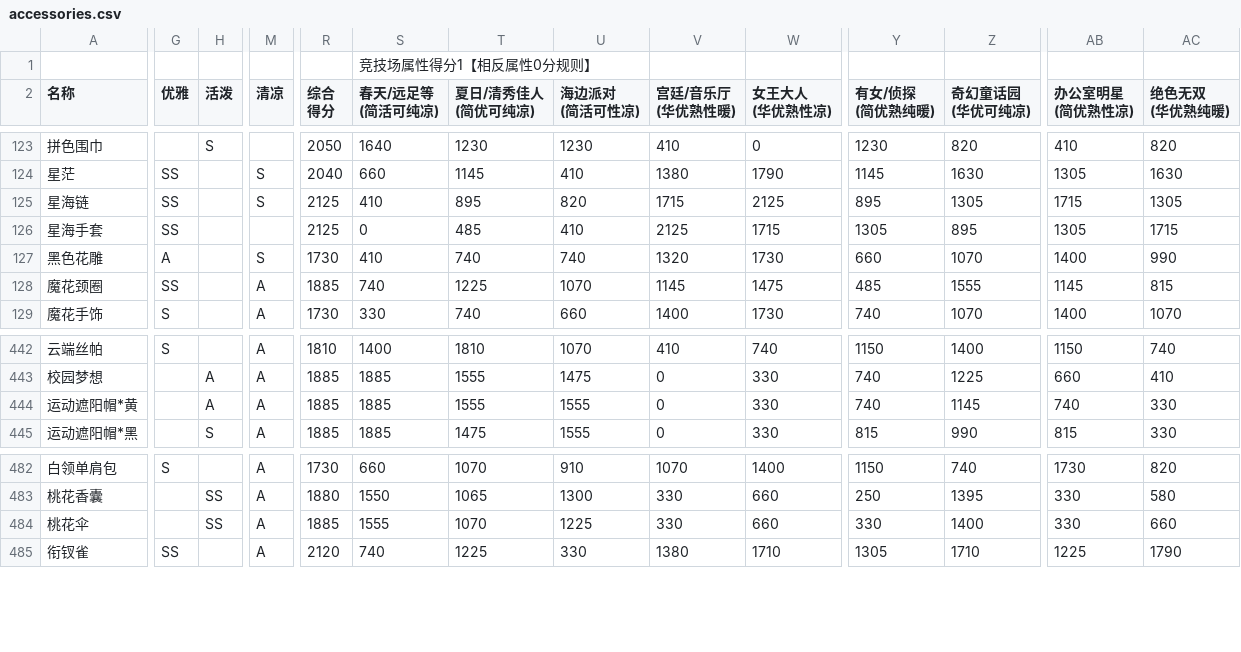
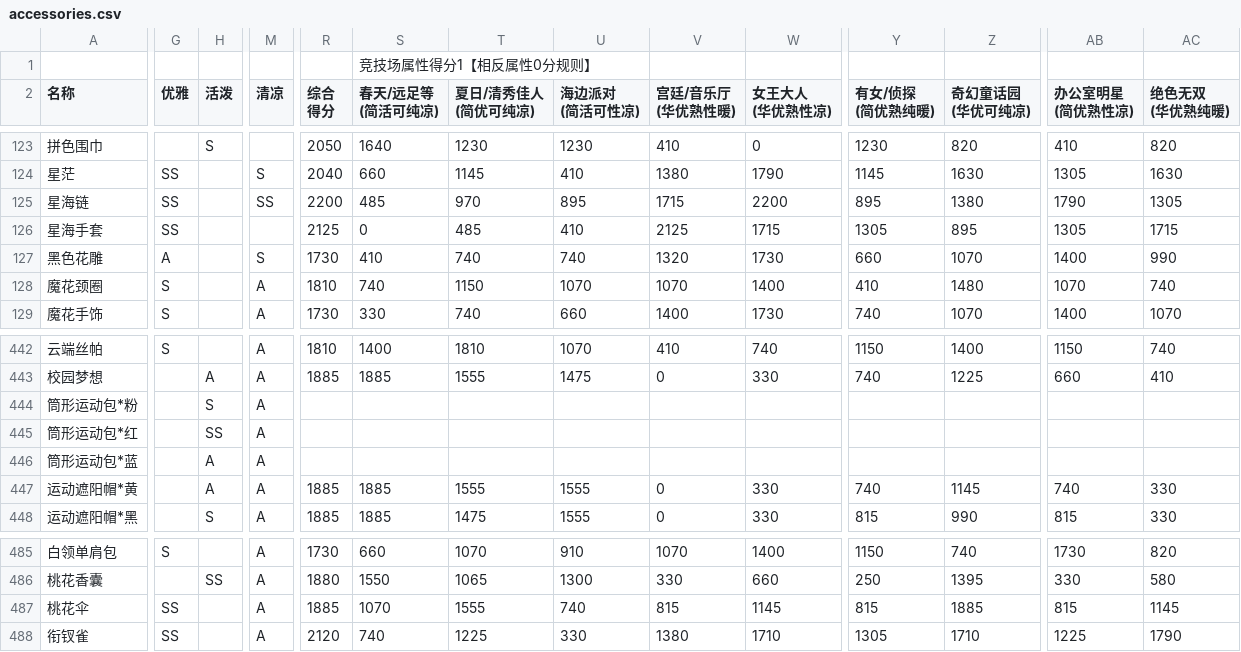
Before and after one commit to ivangift/nikkiup2u3, a CSV file: raw/accessories.csv, drawn as a sheet; only a part is shown, gaps mark what is left out; addresses are those after the commit; rows hold the shown columns only; the diff covers the shown part only; the diff names each change by its address in the sheet, - before the commit and + after, or states it on an @@ line.

```diff
--- a/raw/accessories.csv
+++ b/raw/accessories.csv
-M125 (清凉): S
+M125 (清凉): SS
-R125 (综合 得分): 2125
+R125 (综合 得分): 2200
-S125 (春天/远足等 (简活可纯凉)): 410
+S125 (春天/远足等 (简活可纯凉)): 485
-T125 (夏日/清秀佳人 (简优可纯凉)): 895
+T125 (夏日/清秀佳人 (简优可纯凉)): 970
-U125 (海边派对 (简活可性凉)): 820
+U125 (海边派对 (简活可性凉)): 895
-W125 (女王大人 (华优熟性凉)): 2125
+W125 (女王大人 (华优熟性凉)): 2200
-Z125 (奇幻童话园 (华优可纯凉)): 1305
+Z125 (奇幻童话园 (华优可纯凉)): 1380
-AB125 (办公室明星 (简优熟性凉)): 1715
+AB125 (办公室明星 (简优熟性凉)): 1790
-G128 (优雅): SS
+G128 (优雅): S
-R128 (综合 得分): 1885
+R128 (综合 得分): 1810
-T128 (夏日/清秀佳人 (简优可纯凉)): 1225
+T128 (夏日/清秀佳人 (简优可纯凉)): 1150
-V128 (宫廷/音乐厅 (华优熟性暖)): 1145
+V128 (宫廷/音乐厅 (华优熟性暖)): 1070
-W128 (女王大人 (华优熟性凉)): 1475
+W128 (女王大人 (华优熟性凉)): 1400
-Y128 (有女/侦探 (简优熟纯暖)): 485
+Y128 (有女/侦探 (简优熟纯暖)): 410
-Z128 (奇幻童话园 (华优可纯凉)): 1555
+Z128 (奇幻童话园 (华优可纯凉)): 1480
-AB128 (办公室明星 (简优熟性凉)): 1145
+AB128 (办公室明星 (简优熟性凉)): 1070
-AC128 (绝色无双 (华优熟纯暖)): 815
+AC128 (绝色无双 (华优熟纯暖)): 740
+row 444: 筒形运动包*粉 |  | S | A
+row 445: 筒形运动包*红 |  | SS | A
+row 446: 筒形运动包*蓝 |  | A | A
-G487 (优雅): (empty)
+G487 (优雅): SS
-H487 (活泼): SS
+H487 (活泼): (empty)
-S487 (春天/远足等 (简活可纯凉)): 1555
+S487 (春天/远足等 (简活可纯凉)): 1070
-T487 (夏日/清秀佳人 (简优可纯凉)): 1070
+T487 (夏日/清秀佳人 (简优可纯凉)): 1555
-U487 (海边派对 (简活可性凉)): 1225
+U487 (海边派对 (简活可性凉)): 740
-V487 (宫廷/音乐厅 (华优熟性暖)): 330
+V487 (宫廷/音乐厅 (华优熟性暖)): 815
-W487 (女王大人 (华优熟性凉)): 660
+W487 (女王大人 (华优熟性凉)): 1145
-Y487 (有女/侦探 (简优熟纯暖)): 330
+Y487 (有女/侦探 (简优熟纯暖)): 815
-Z487 (奇幻童话园 (华优可纯凉)): 1400
+Z487 (奇幻童话园 (华优可纯凉)): 1885
-AB487 (办公室明星 (简优熟性凉)): 330
+AB487 (办公室明星 (简优熟性凉)): 815
-AC487 (绝色无双 (华优熟纯暖)): 660
+AC487 (绝色无双 (华优熟纯暖)): 1145
```
Also changed, not shown: 2 edited cells elsewhere in this file, raw/bottoms.csv, raw/coat.csv, 11 other files.
